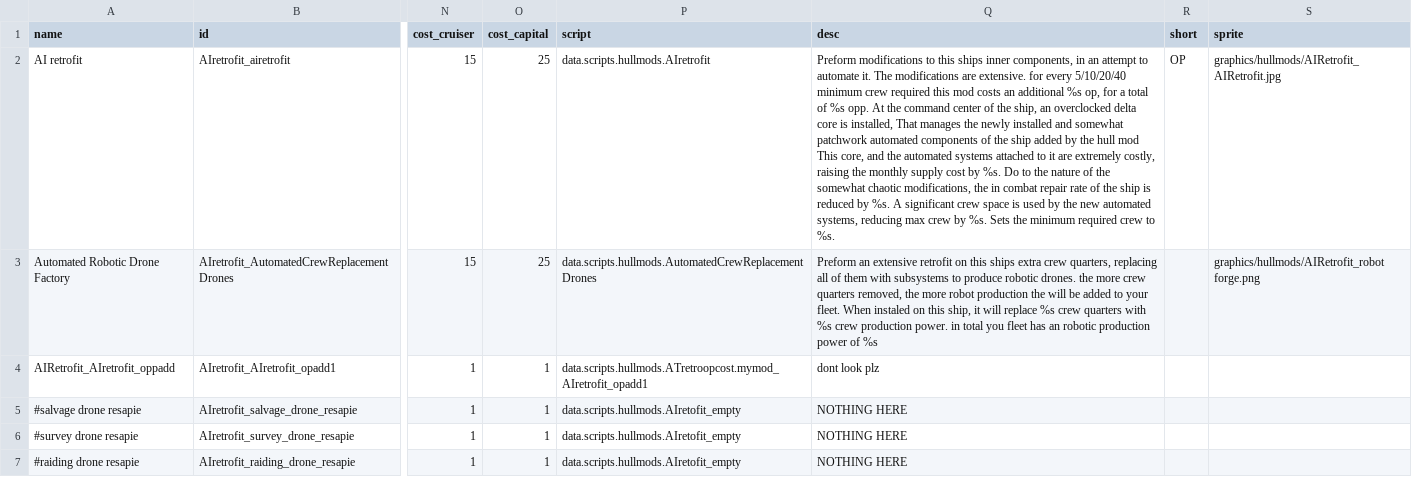
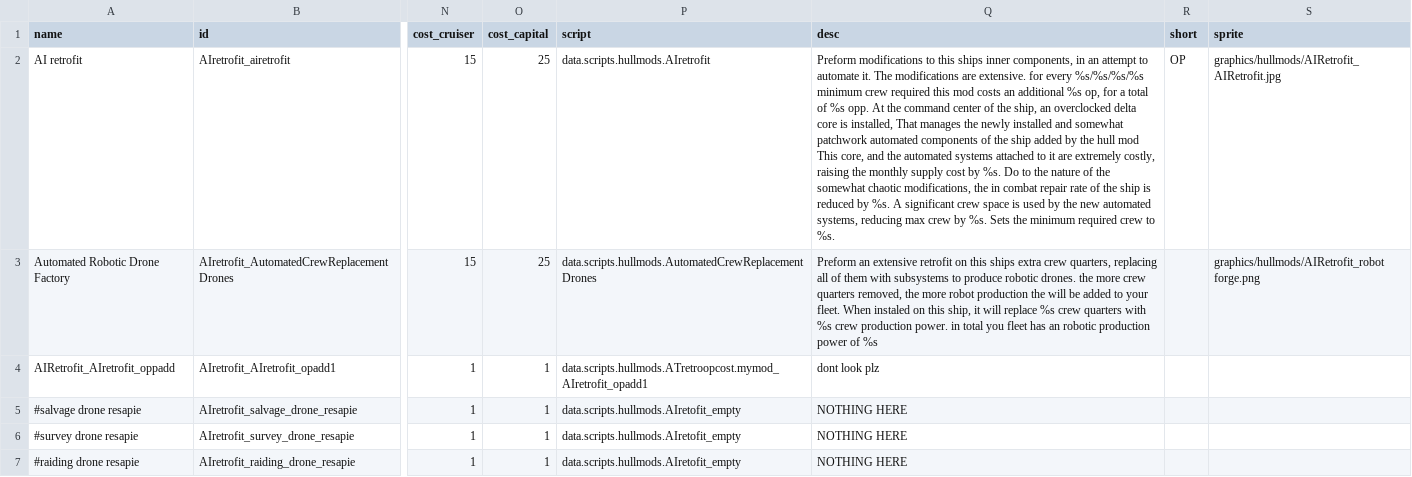
Before and after one commit to Alaricdragon/AIRetrofits, a CSV file: data/hullmods/hull_mods.csv, drawn as a sheet; only a part is shown, gaps mark what is left out; the diff names each change by its address in the sheet, - before the commit and + after, or states it on an @@ line.

```diff
--- a/data/hullmods/hull_mods.csv
+++ b/data/hullmods/hull_mods.csv
-Q2 (desc): …for every 5/10/20/40 minimum crew…
+Q2 (desc): …for every %s/%s/%s/%s minimum crew…
```
Also changed, not shown: 15 other files.
